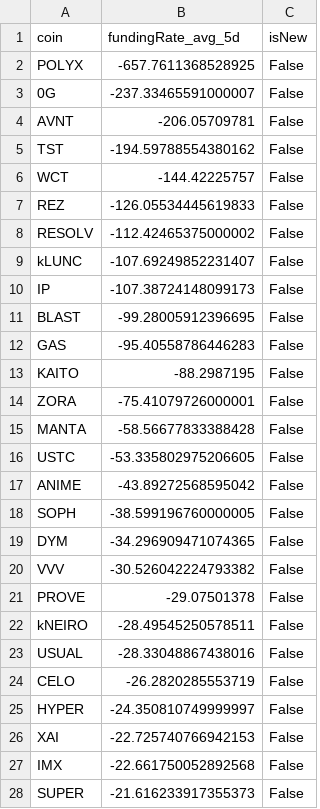
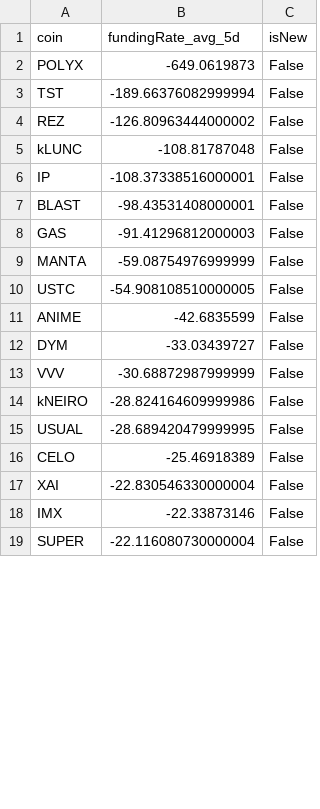
Before and after one commit to exo-trading/crypto-carry-screener, a CSV file: funding_data_temp.csv, drawn as a sheet; only a part is shown; the diff covers the shown part only.

```diff
--- a/funding_data_temp.csv
+++ b/funding_data_temp.csv
@@ -1,28 +1,19 @@
 coin,fundingRate_avg_5d,isNew
-POLYX,-657.7611368528925,False
-0G,-237.33465591000007,False
-AVNT,-206.05709781,False
-TST,-194.59788554380162,False
-WCT,-144.42225757,False
-REZ,-126.05534445619833,False
-RESOLV,-112.42465375000002,False
-kLUNC,-107.69249852231407,False
-IP,-107.38724148099173,False
-BLAST,-99.28005912396695,False
-GAS,-95.40558786446283,False
-KAITO,-88.2987195,False
-ZORA,-75.41079726000001,False
-MANTA,-58.56677833388428,False
-USTC,-53.335802975206605,False
-ANIME,-43.89272568595042,False
-SOPH,-38.599196760000005,False
-DYM,-34.296909471074365,False
-VVV,-30.526042224793382,False
-PROVE,-29.07501378,False
-kNEIRO,-28.49545250578511,False
-USUAL,-28.33048867438016,False
-CELO,-26.2820285553719,False
-HYPER,-24.350810749999997,False
-XAI,-22.725740766942153,False
-IMX,-22.661750052892568,False
-SUPER,-21.616233917355373,False
+POLYX,-649.0619873,False
+TST,-189.66376082999994,False
+REZ,-126.80963444000002,False
+kLUNC,-108.81787048,False
+IP,-108.37338516000001,False
+BLAST,-98.43531408000001,False
+GAS,-91.41296812000003,False
+MANTA,-59.08754976999999,False
+USTC,-54.908108510000005,False
+ANIME,-42.6835599,False
+DYM,-33.03439727,False
+VVV,-30.68872987999999,False
+kNEIRO,-28.824164609999986,False
+USUAL,-28.689420479999995,False
+CELO,-25.46918389,False
+XAI,-22.830546330000004,False
+IMX,-22.33873146,False
+SUPER,-22.116080730000004,False
```
Also changed, not shown: 8 added rows, 13 removed rows and 25 edited cells elsewhere in this file, 1 other file.
